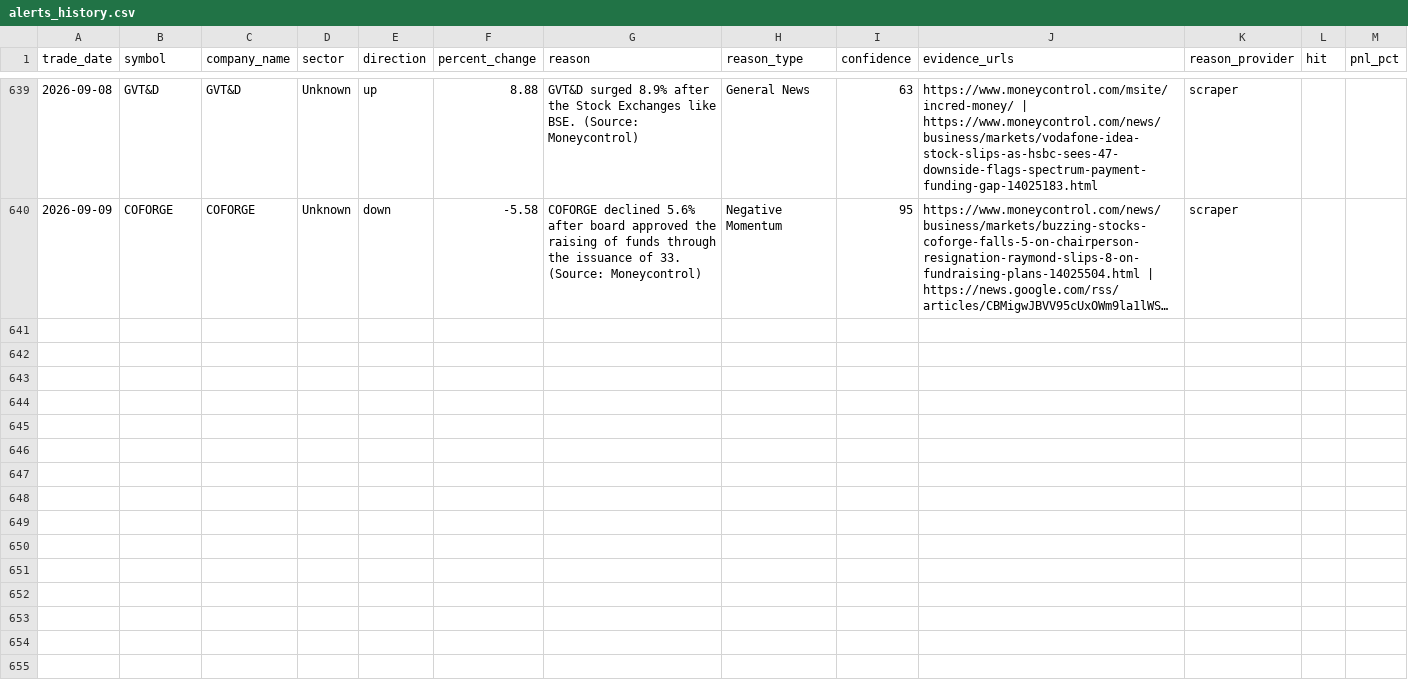
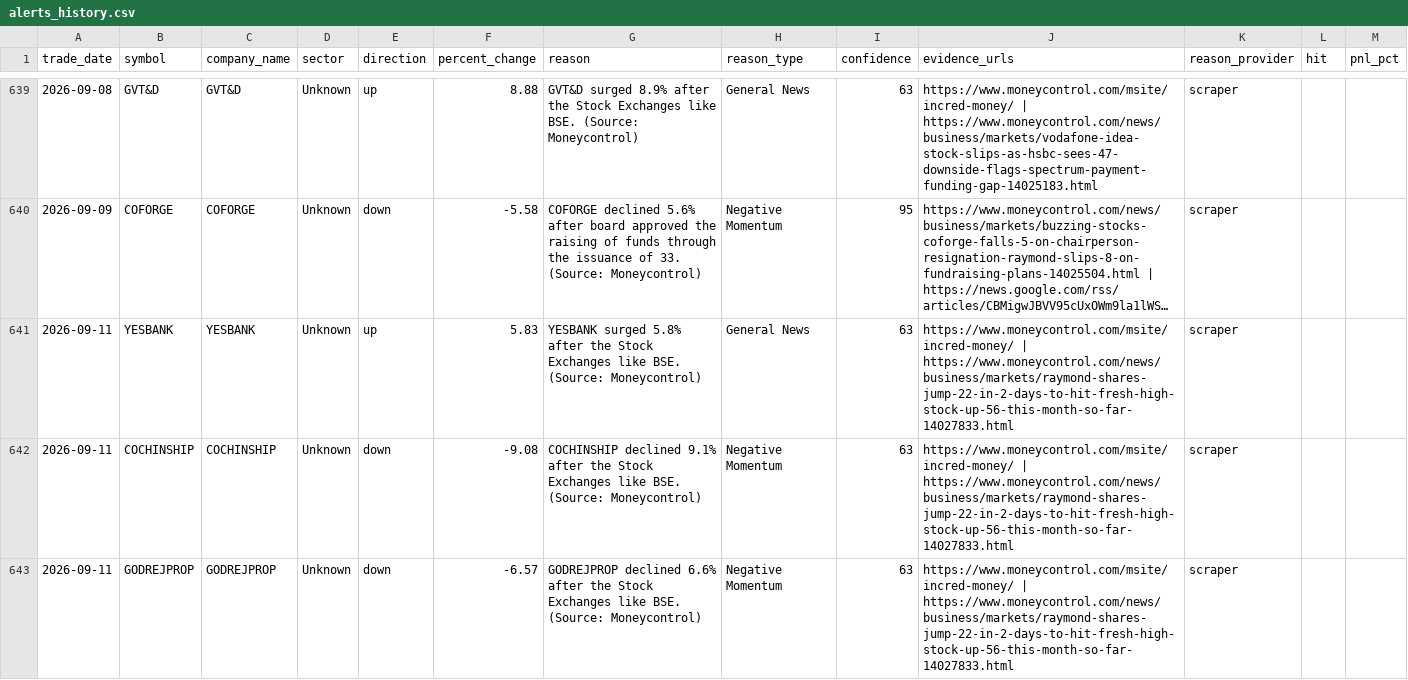
Before and after one commit to lakhanrathi1/AIStockScreener, a CSV file: data/alerts_history.csv, drawn as a sheet; only a part is shown, gaps mark what is left out; long unchanged cells end in …; the diff names each change by its address in the sheet, - before the commit and + after, or states it on an @@ line.

```diff
--- a/data/alerts_history.csv
+++ b/data/alerts_history.csv
+row 641: 2026-09-11 | YESBANK | YESBANK | Unknown | up | 5.83 | YESBANK surged 5.8% after the Stock Exchanges like BSE. (Source: Moneycontrol) | General News | 63 | https://www.moneycontrol.com/msite/incred-money/ | https://www.moneycontrol.com/news/business/markets/raymond-shares-jump-22-in-2-days-to-hit-fresh-high-stock-up-56-this-month-so-far-14027833.html | scraper
+row 642: 2026-09-11 | COCHINSHIP | COCHINSHIP | Unknown | down | -9.08 | COCHINSHIP declined 9.1% after the Stock Exchanges like BSE. (Source: Moneycontrol) | Negative Momentum | 63 | https://www.moneycontrol.com/msite/incred-money/ | https://www.moneycontrol.com/news/business/markets/raymond-shares-jump-22-in-2-days-to-hit-fresh-high-stock-up-56-this-month-so-far-14027833.html | scraper
+row 643: 2026-09-11 | GODREJPROP | GODREJPROP | Unknown | down | -6.57 | GODREJPROP declined 6.6% after the Stock Exchanges like BSE. (Source: Moneycontrol) | Negative Momentum | 63 | https://www.moneycontrol.com/msite/incred-money/ | https://www.moneycontrol.com/news/business/markets/raymond-shares-jump-22-in-2-days-to-hit-fresh-high-stock-up-56-this-month-so-far-14027833.html | scraper
```
Also changed, not shown: data/daily_alerts.csv.
